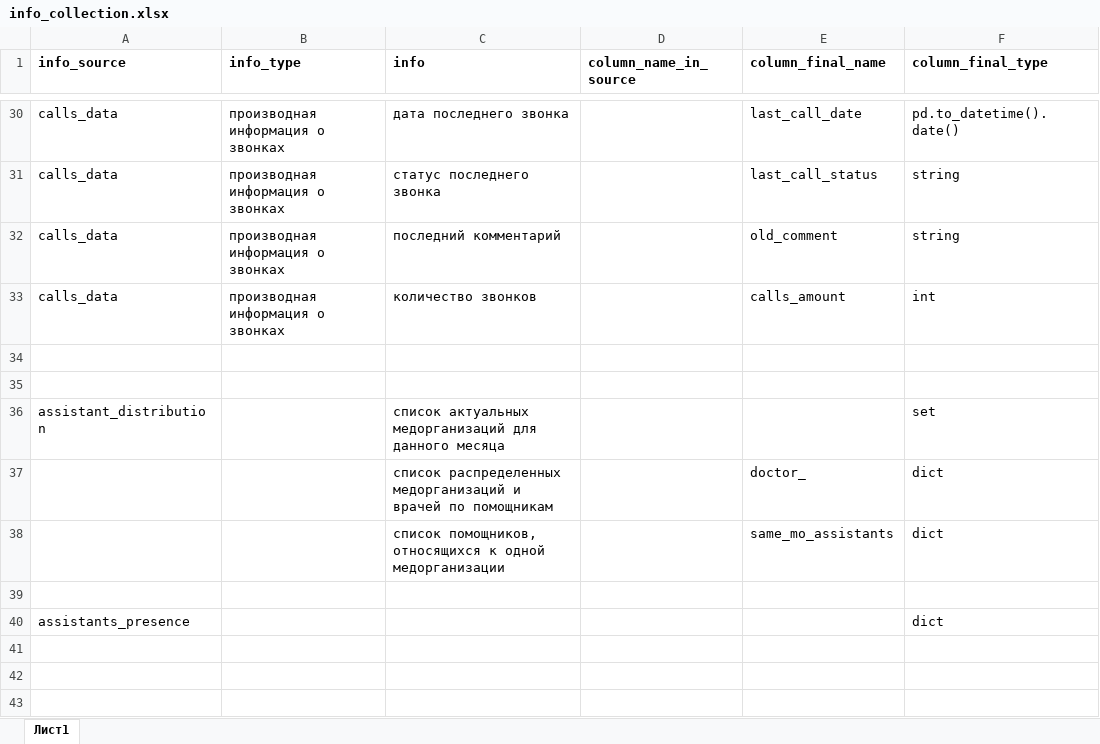
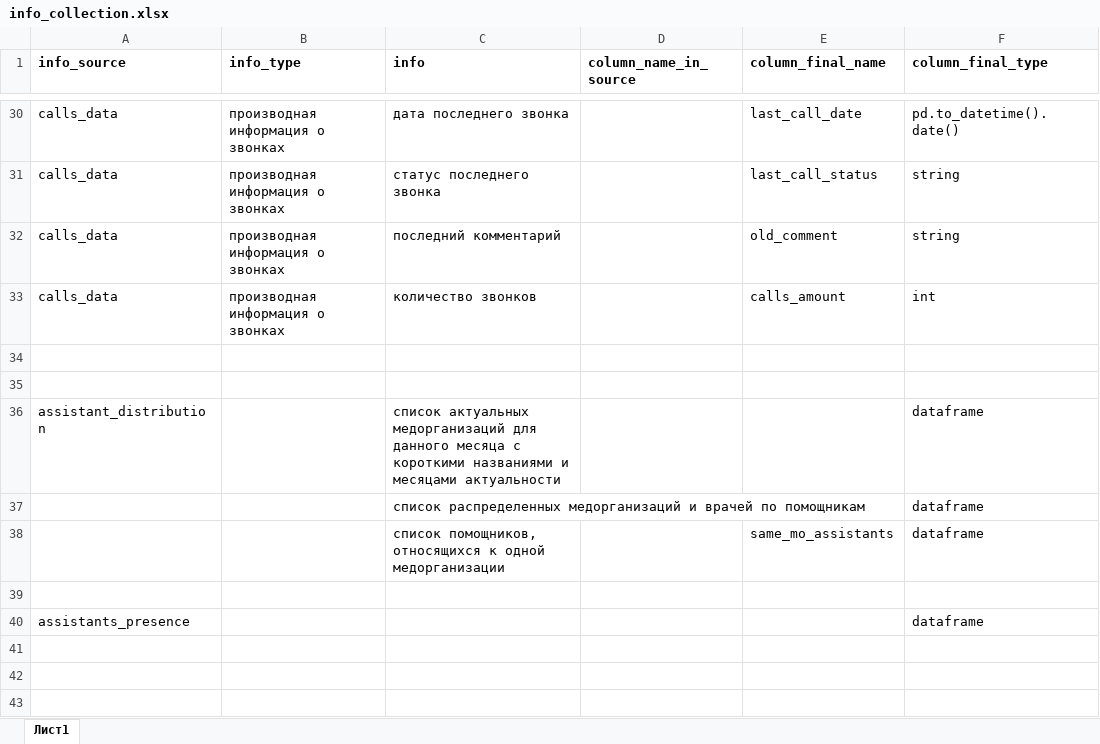
Before and after one commit to muradsatbi/final_framework, an Excel workbook: zero_point/info_collection.xlsx, sheet Лист1, drawn as a sheet; only a part is shown, gaps mark what is left out; values as stored, in another font and other column widths than the file's, no borders; removed rows and columns are numbered as before the commit, all else as after; the diff names each change by its address in the sheet, - before the commit and + after, or states it on an @@ line.

```diff
--- a/zero_point/info_collection.xlsx (sheet Лист1)
+++ b/zero_point/info_collection.xlsx (sheet Лист1)
-C36 (info): …данного месяца
+C36 (info): …данного месяца c короткими названиями и месяцами актуальности
-F36 (column_final_type): set
+F36 (column_final_type): dataframe
-row 37:  |  | список распределенных медорганизаций и врачей по помощникам |  | doctor_ | dict
+row 37:  |  | список распределенных медорганизаций и врачей по помощникам |  |  | dataframe
-F38 (column_final_type): dict
+F38 (column_final_type): dataframe
-F40 (column_final_type): dict
+F40 (column_final_type): dataframe
```
Also changed, not shown: 19 other files.
